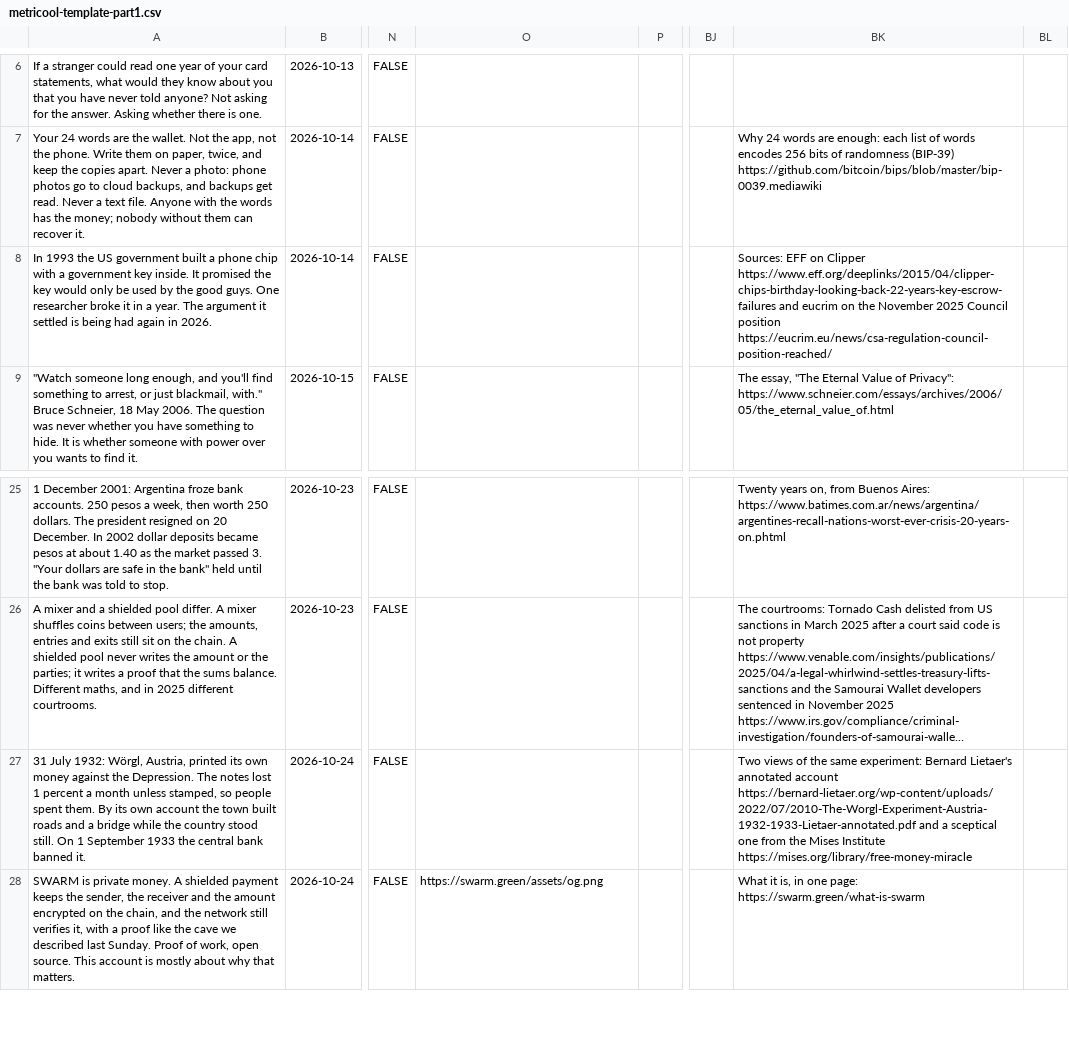
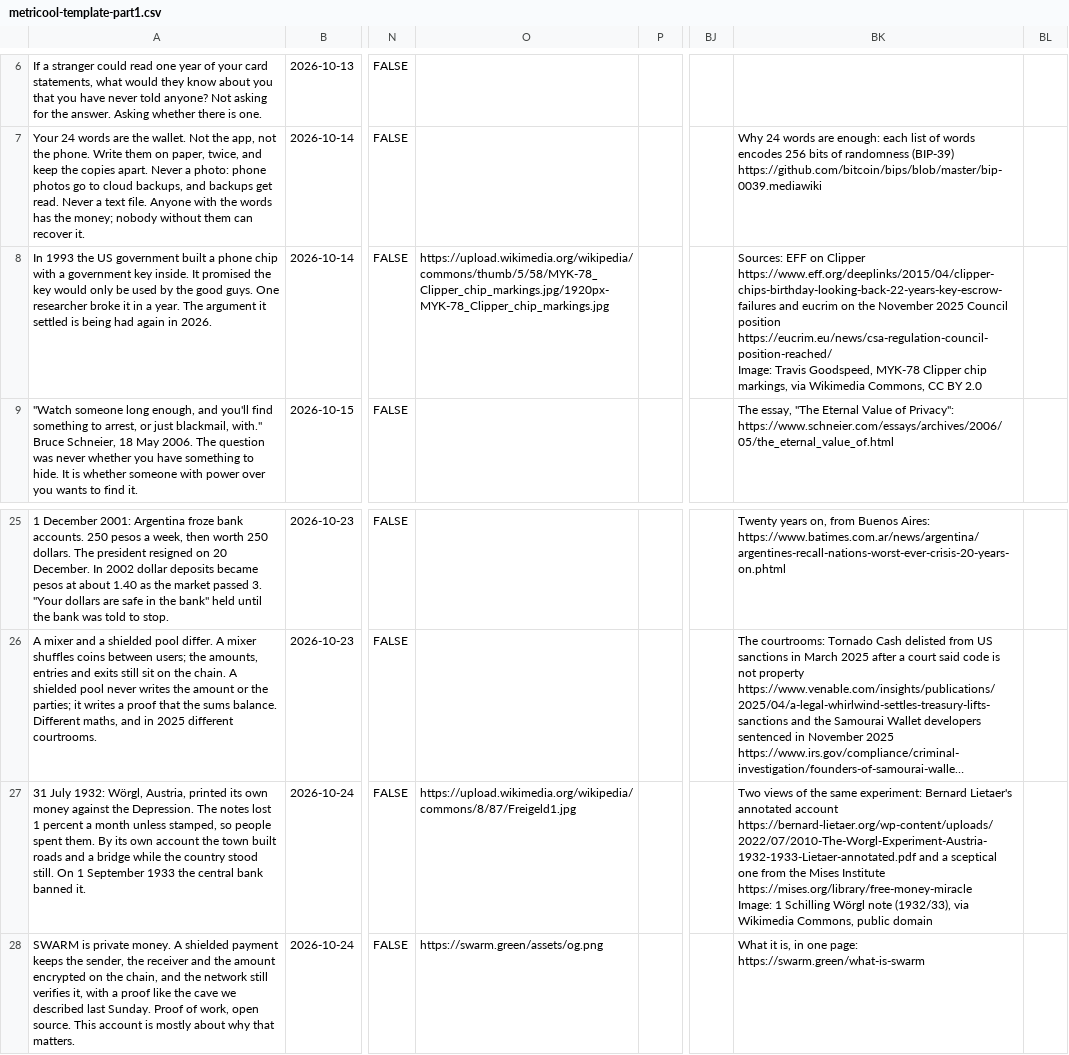
Before and after one commit to Swarmcoin/swarm, a CSV file: campaign/x/metricool-template-part1.csv, drawn as a sheet; only a part is shown, gaps mark what is left out; long unchanged cells end in …; ↵ is a line break in a cell; the diff names each change by its address in the sheet, - before the commit and + after, or states it on an @@ line.

```diff
--- a/campaign/x/metricool-template-part1.csv
+++ b/campaign/x/metricool-template-part1.csv
-O8: (empty)
+O8: https://upload.wikimedia.org/wikipedia/commons/thumb/5/58/MYK-78_Clipper_chip_markings.jpg/1920px-MYK-78_Clipper_chip_markings.jpg
-BK8: …position https://eucrim.eu/news/csa-regulation-council-position-reached/
+BK8: …position https://eucrim.eu/news/csa-regulation-council-position-reached/ ↵ Image: Travis Goodspeed, MYK-78 Clipper chip markings, via Wikimedia Commons, CC BY 2.0
-O27: (empty)
+O27: https://upload.wikimedia.org/wikipedia/commons/8/87/Freigeld1.jpg
-BK27: …Institute https://mises.org/library/free-money-miracle
+BK27: …Institute https://mises.org/library/free-money-miracle ↵ Image: 1 Schilling Wörgl note (1932/33), via Wikimedia Commons, public domain
```
Also changed, not shown: campaign/x/metricool-import.csv, campaign/x/metricool-template-part2.csv, 4 other files.
